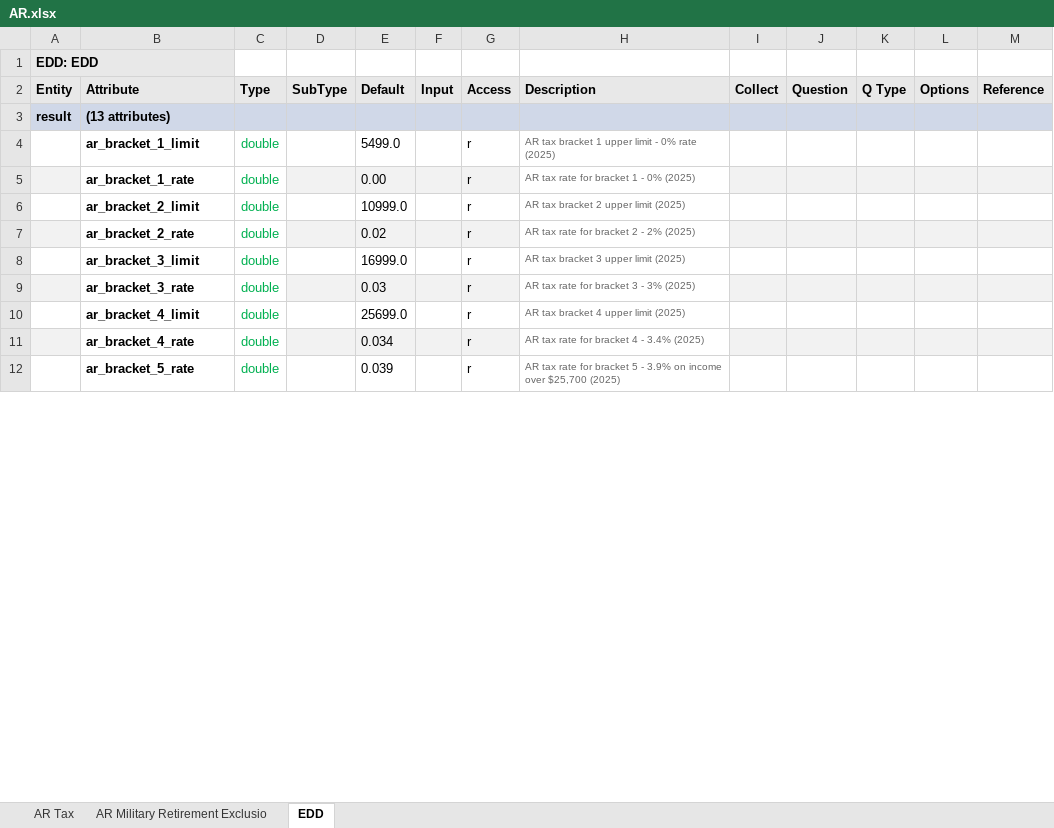
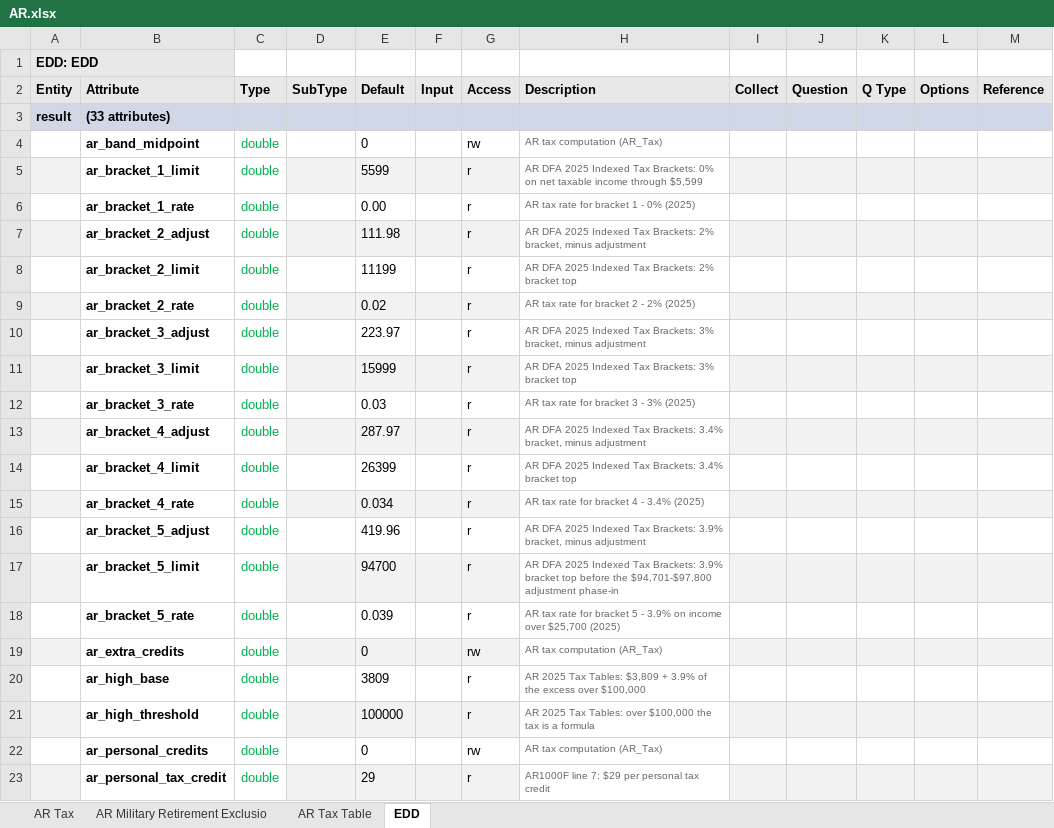
Before and after one commit to DTRules/DTRules, an Excel workbook: sampleprojects/TaxReturn/excel/states/AR.xlsx, sheet EDD, drawn as a sheet; only a part is shown; values as stored, in another font and other column widths than the file's, no borders; addresses are those after the commit; the diff covers the shown part only; the diff names each change by its address in the sheet, - before the commit and + after, or states it on an @@ line.

```diff
--- a/sampleprojects/TaxReturn/excel/states/AR.xlsx (sheet EDD)
+++ b/sampleprojects/TaxReturn/excel/states/AR.xlsx (sheet EDD)
+sheet tab: AR Tax Table
-B3 (Attribute): (13 attributes)
+B3 (Attribute): (33 attributes)
+row 4:  | ar_band_midpoint | double |  | 0 |  | rw | AR tax computation (AR_Tax)
-A5 fill: none
+A5 fill: #F2F2F2
-D5:G5 fill: none
+D5:G5 fill: #F2F2F2
-E5 (Default): 5499.0
+E5 (Default): 5599
-H5 (Description): AR tax bracket 1 upper limit - 0% rate (2025)
+H5 (Description): AR DFA 2025 Indexed Tax Brackets: 0% on net taxable income through $5,599
-I5:M5 fill: none
+I5:M5 fill: #F2F2F2
-A6 fill: #F2F2F2
+A6 fill: none
-D6:G6 fill: #F2F2F2
+D6:G6 fill: none
-I6:M6 fill: #F2F2F2
+I6:M6 fill: none
+row 7:  | ar_bracket_2_adjust | double |  | 111.98 |  | r | AR DFA 2025 Indexed Tax Brackets: 2% bracket, minus adjustment
-E8 (Default): 10999.0
+E8 (Default): 11199
-H8 (Description): AR tax bracket 2 upper limit (2025)
+H8 (Description): AR DFA 2025 Indexed Tax Brackets: 2% bracket top
+row 10:  | ar_bracket_3_adjust | double |  | 223.97 |  | r | AR DFA 2025 Indexed Tax Brackets: 3% bracket, minus adjustment
-A11 fill: none
+A11 fill: #F2F2F2
-D11:G11 fill: none
+D11:G11 fill: #F2F2F2
-E11 (Default): 16999.0
+E11 (Default): 15999
-H11 (Description): AR tax bracket 3 upper limit (2025)
+H11 (Description): AR DFA 2025 Indexed Tax Brackets: 3% bracket top
-I11:M11 fill: none
+I11:M11 fill: #F2F2F2
-A12 fill: #F2F2F2
+A12 fill: none
-D12:G12 fill: #F2F2F2
+D12:G12 fill: none
-I12:M12 fill: #F2F2F2
+I12:M12 fill: none
+row 13:  | ar_bracket_4_adjust | double |  | 287.97 |  | r | AR DFA 2025 Indexed Tax Brackets: 3.4% bracket, minus adjustment
-E14 (Default): 25699.0
+E14 (Default): 26399
-H14 (Description): AR tax bracket 4 upper limit (2025)
+H14 (Description): AR DFA 2025 Indexed Tax Brackets: 3.4% bracket top
+row 16:  | ar_bracket_5_adjust | double |  | 419.96 |  | r | AR DFA 2025 Indexed Tax Brackets: 3.9% bracket, minus adjustment
+row 17:  | ar_bracket_5_limit | double |  | 94700 |  | r | AR DFA 2025 Indexed Tax Brackets: 3.9% bracket top before the $94,701-$97,800 adjustment phase-in
+row 19:  | ar_extra_credits | double |  | 0 |  | rw | AR tax computation (AR_Tax)
+row 20:  | ar_high_base | double |  | 3809 |  | r | AR 2025 Tax Tables: $3,809 + 3.9% of the excess over $100,000
+row 21:  | ar_high_threshold | double |  | 100000 |  | r | AR 2025 Tax Tables: over $100,000 the tax is a formula
+row 22:  | ar_personal_credits | double |  | 0 |  | rw | AR tax computation (AR_Tax)
+row 23:  | ar_personal_tax_credit | double |  | 29 |  | r | AR1000F line 7: $29 per personal tax credit
```
Also changed, not shown: 9 added rows and 8 edited cells elsewhere in this sheet, sheet AR Tax, 8 other files.
